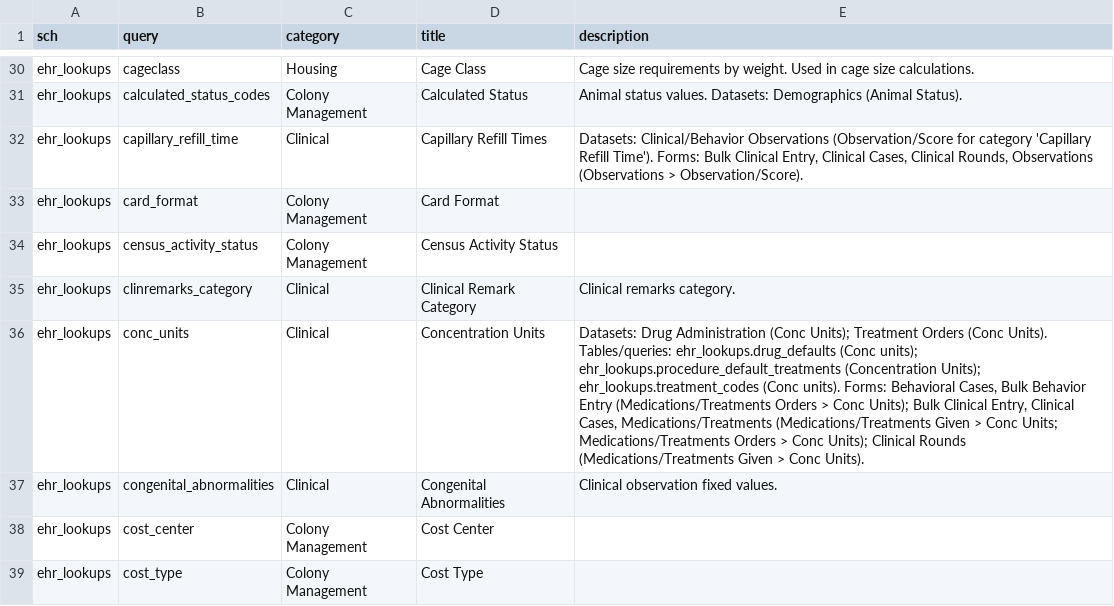
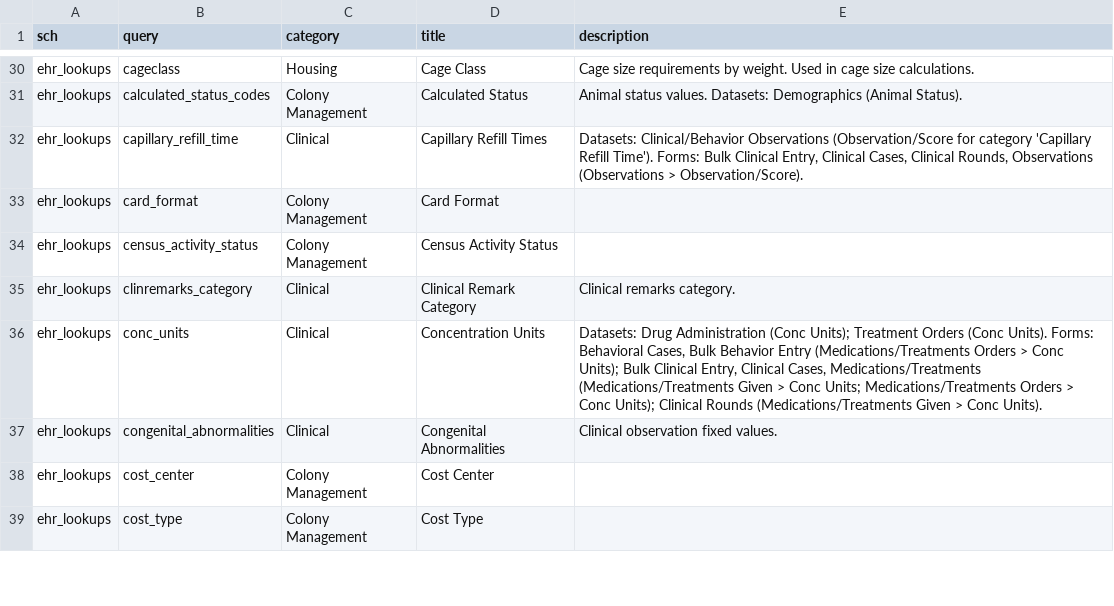
Before and after one commit to LabKey/nbriEHRModules, a TSV file: nbri_ehr/resources/data/editable_lookups.tsv, drawn as a sheet; only a part is shown, gaps mark what is left out; the diff covers the shown part only.

Commit message:
Limit editable lookup usage to study datasets
Drop references from non-dataset tables and queries so descriptions list only dataset columns and the form fields that write them.

```diff
--- a/nbri_ehr/resources/data/editable_lookups.tsv
+++ b/nbri_ehr/resources/data/editable_lookups.tsv
@@ -35,3 +35,3 @@ ehr_lookups	census_activity_status	Colony Management	Census Activity Status
 ehr_lookups	clinremarks_category	Clinical	Clinical Remark Category	Clinical remarks category.
-ehr_lookups	conc_units	Clinical	Concentration Units	"Datasets: Drug Administration (Conc Units); Treatment Orders (Conc Units). Tables/queries: ehr_lookups.drug_defaults (Conc units); ehr_lookups.procedure_default_treatments (Concentration Units); ehr_lookups.treatment_codes (Conc units). Forms: Behavioral Cases, Bulk Behavior Entry (Medications/Treatments Orders > Conc Units); Bulk Clinical Entry, Clinical Cases, Medications/Treatments (Medications/Treatments Given > Conc Units; Medications/Treatments Orders > Conc Units); Clinical Rounds (Medications/Treatments Given > Conc Units)."
+ehr_lookups	conc_units	Clinical	Concentration Units	"Datasets: Drug Administration (Conc Units); Treatment Orders (Conc Units). Forms: Behavioral Cases, Bulk Behavior Entry (Medications/Treatments Orders > Conc Units); Bulk Clinical Entry, Clinical Cases, Medications/Treatments (Medications/Treatments Given > Conc Units; Medications/Treatments Orders > Conc Units); Clinical Rounds (Medications/Treatments Given > Conc Units)."
 ehr_lookups	congenital_abnormalities	Clinical	Congenital Abnormalities	Clinical observation fixed values.
```
Also changed, not shown: 31 edited cells elsewhere in this file.
